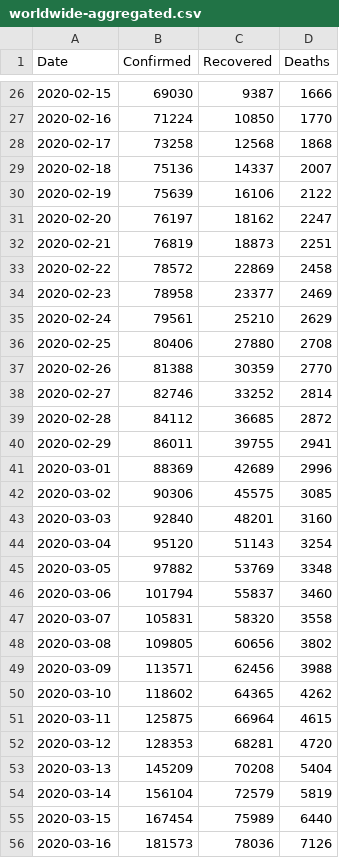
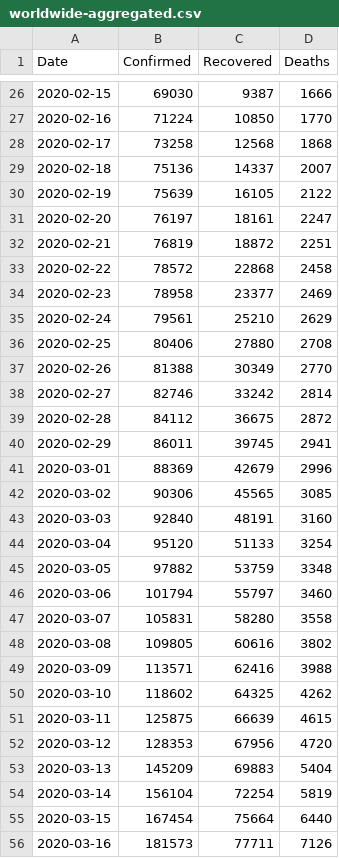
Before and after one commit to Gwardii/covid-19, a CSV file: data/worldwide-aggregated.csv, drawn as a sheet; only a part is shown, gaps mark what is left out; the diff covers the shown part only.

```diff
--- a/data/worldwide-aggregated.csv
+++ b/data/worldwide-aggregated.csv
@@ -29,6 +29,6 @@ Date,Confirmed,Recovered,Deaths
 2020-02-18,75136,14337,2007
-2020-02-19,75639,16106,2122
-2020-02-20,76197,18162,2247
-2020-02-21,76819,18873,2251
-2020-02-22,78572,22869,2458
+2020-02-19,75639,16105,2122
+2020-02-20,76197,18161,2247
+2020-02-21,76819,18872,2251
+2020-02-22,78572,22868,2458
 2020-02-23,78958,23377,2469
@@ -36,21 +36,21 @@ Date,Confirmed,Recovered,Deaths
 2020-02-25,80406,27880,2708
-2020-02-26,81388,30359,2770
-2020-02-27,82746,33252,2814
-2020-02-28,84112,36685,2872
-2020-02-29,86011,39755,2941
-2020-03-01,88369,42689,2996
-2020-03-02,90306,45575,3085
-2020-03-03,92840,48201,3160
-2020-03-04,95120,51143,3254
-2020-03-05,97882,53769,3348
-2020-03-06,101794,55837,3460
-2020-03-07,105831,58320,3558
-2020-03-08,109805,60656,3802
-2020-03-09,113571,62456,3988
-2020-03-10,118602,64365,4262
-2020-03-11,125875,66964,4615
-2020-03-12,128353,68281,4720
-2020-03-13,145209,70208,5404
-2020-03-14,156104,72579,5819
-2020-03-15,167454,75989,6440
-2020-03-16,181573,78036,7126
+2020-02-26,81388,30349,2770
+2020-02-27,82746,33242,2814
+2020-02-28,84112,36675,2872
+2020-02-29,86011,39745,2941
+2020-03-01,88369,42679,2996
+2020-03-02,90306,45565,3085
+2020-03-03,92840,48191,3160
+2020-03-04,95120,51133,3254
+2020-03-05,97882,53759,3348
+2020-03-06,101794,55797,3460
+2020-03-07,105831,58280,3558
+2020-03-08,109805,60616,3802
+2020-03-09,113571,62416,3988
+2020-03-10,118602,64325,4262
+2020-03-11,125875,66639,4615
+2020-03-12,128353,67956,4720
+2020-03-13,145209,69883,5404
+2020-03-14,156104,72254,5819
+2020-03-15,167454,75664,6440
+2020-03-16,181573,77711,7126
```
Also changed, not shown: 9 edited cells elsewhere in this file, data/countries-aggregated.csv, 2 other files.
